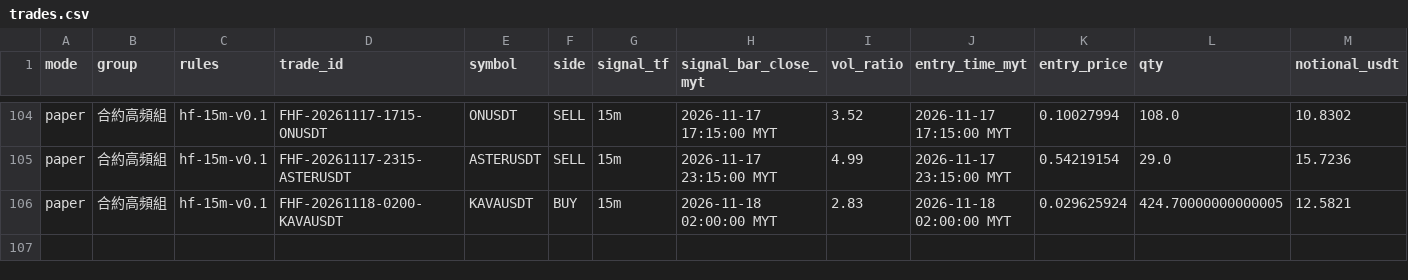
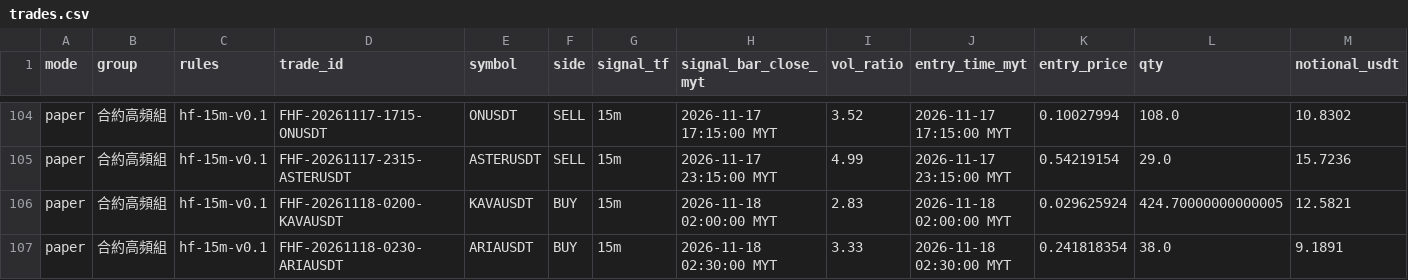
Before and after one commit to allenzeng060-lgtm/trade-dashboard, a CSV file: data/ledgers/trading-journal/futures_hf15m/trades.csv, drawn as a sheet; only a part is shown, gaps mark what is left out; rows hold the shown columns only; the diff names each change by its address in the sheet, - before the commit and + after, or states it on an @@ line.

```diff
--- a/data/ledgers/trading-journal/futures_hf15m/trades.csv
+++ b/data/ledgers/trading-journal/futures_hf15m/trades.csv
+row 107: paper | 合約高頻組 | hf-15m-v0.1 | FHF-20261118-0230-ARIAUSDT | ARIAUSDT | BUY | 15m | 2026-11-18 02:30:00 MYT | 3.33 | 2026-11-18 02:30:00 MYT | 0.241818354 | 38.0 | 9.1891
```
Also changed, not shown: data/ledgers/trading-journal/futures_hf15m/equity.csv, 18 other files.
